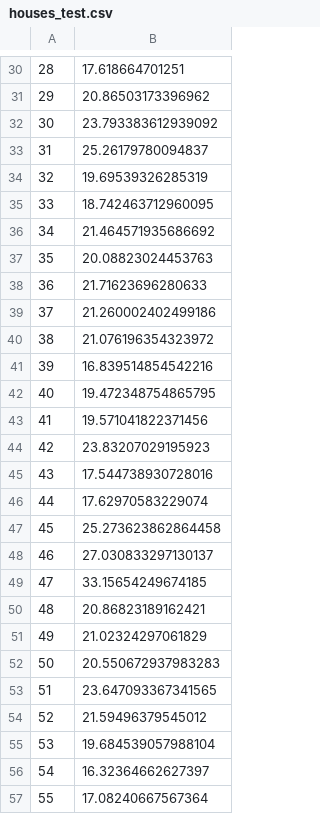
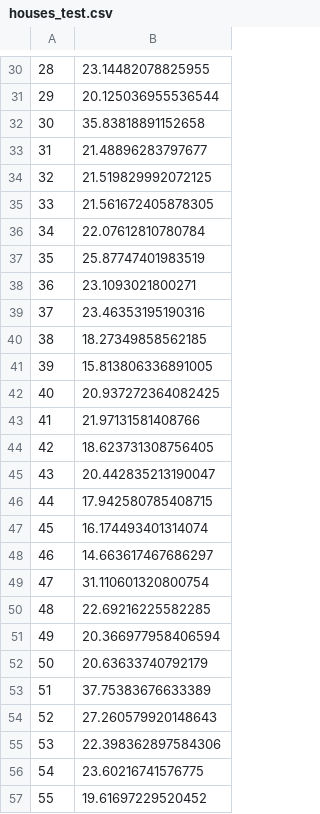
Before and after one commit to DudusB/tud-ais, a CSV file: Regression/House-Prices/houses_test.csv, drawn as a sheet; only a part is shown, gaps mark what is left out; the diff covers the shown part only.

```diff
--- a/Regression/House-Prices/houses_test.csv
+++ b/Regression/House-Prices/houses_test.csv
@@ -30,28 +30,28 @@
-28,17.618664701251
-29,20.86503173396962
-30,23.793383612939092
-31,25.26179780094837
-32,19.69539326285319
-33,18.742463712960095
-34,21.464571935686692
-35,20.08823024453763
-36,21.71623696280633
-37,21.260002402499186
-38,21.076196354323972
-39,16.839514854542216
-40,19.472348754865795
-41,19.571041822371456
-42,23.83207029195923
-43,17.544738930728016
-44,17.62970583229074
-45,25.273623862864458
-46,27.030833297130137
-47,33.15654249674185
-48,20.86823189162421
-49,21.02324297061829
-50,20.550672937983283
-51,23.647093367341565
-52,21.59496379545012
-53,19.684539057988104
-54,16.32364662627397
-55,17.08240667567364
+28,23.14482078825955
+29,20.125036955536544
+30,35.83818891152658
+31,21.48896283797677
+32,21.519829992072125
+33,21.561672405878305
+34,22.07612810780784
+35,25.87747401983519
+36,23.1093021800271
+37,23.46353195190316
+38,18.27349858562185
+39,15.813806336891005
+40,20.937272364082425
+41,21.97131581408766
+42,18.623731308756405
+43,20.442835213190047
+44,17.942580785408715
+45,16.174493401314074
+46,14.663617467686297
+47,31.110601320800754
+48,22.69216225582285
+49,20.366977958406594
+50,20.63633740792179
+51,37.75383676633389
+52,27.260579920148643
+53,22.398362897584306
+54,23.60216741576775
+55,19.61697229520452
```
Also changed, not shown: 75 edited cells elsewhere in this file, 1 other file.
